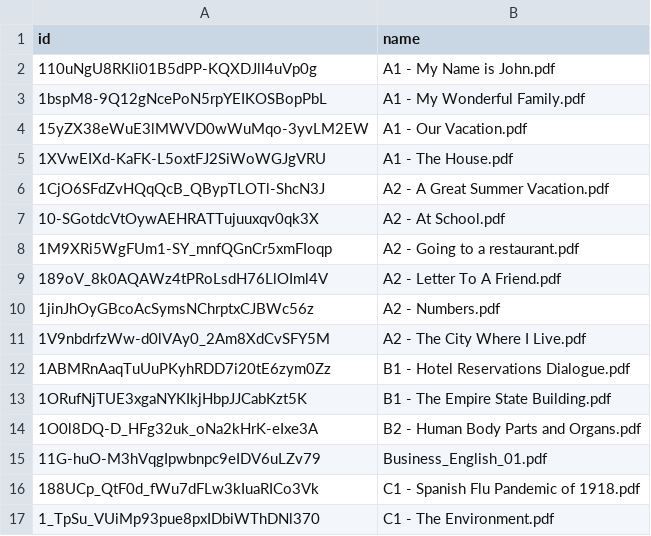
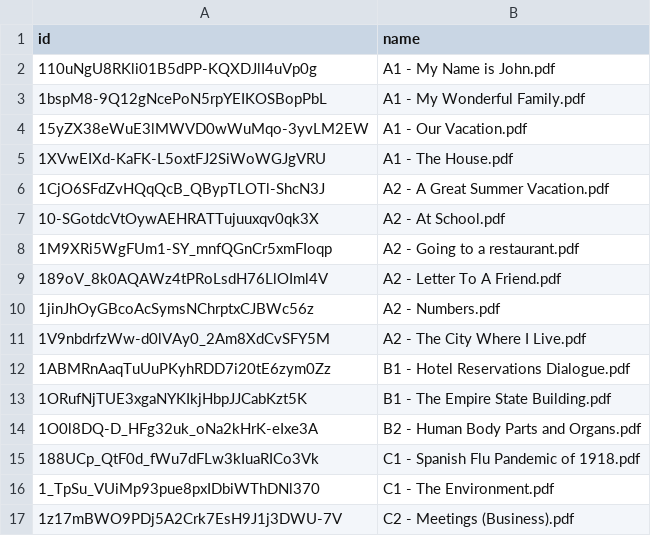
Before and after one commit to rafaelnakayama/English-Students-Log, a CSV file: data/textos.csv, drawn as a sheet; removed rows and columns are numbered as before the commit, all else as after; the diff names each change by its address in the sheet, - before the commit and + after, or states it on an @@ line.

```diff
--- a/data/textos.csv
+++ b/data/textos.csv
-row 15: 11G-huO-M3hVqgIpwbnpc9eIDV6uLZv79 | Business_English_01.pdf
+row 17: 1z17mBWO9PDj5A2Crk7EsH9J1j3DWU-7V | C2 - Meetings (Business).pdf
```
Also changed, not shown: data/aulas.csv, 2 other files.
